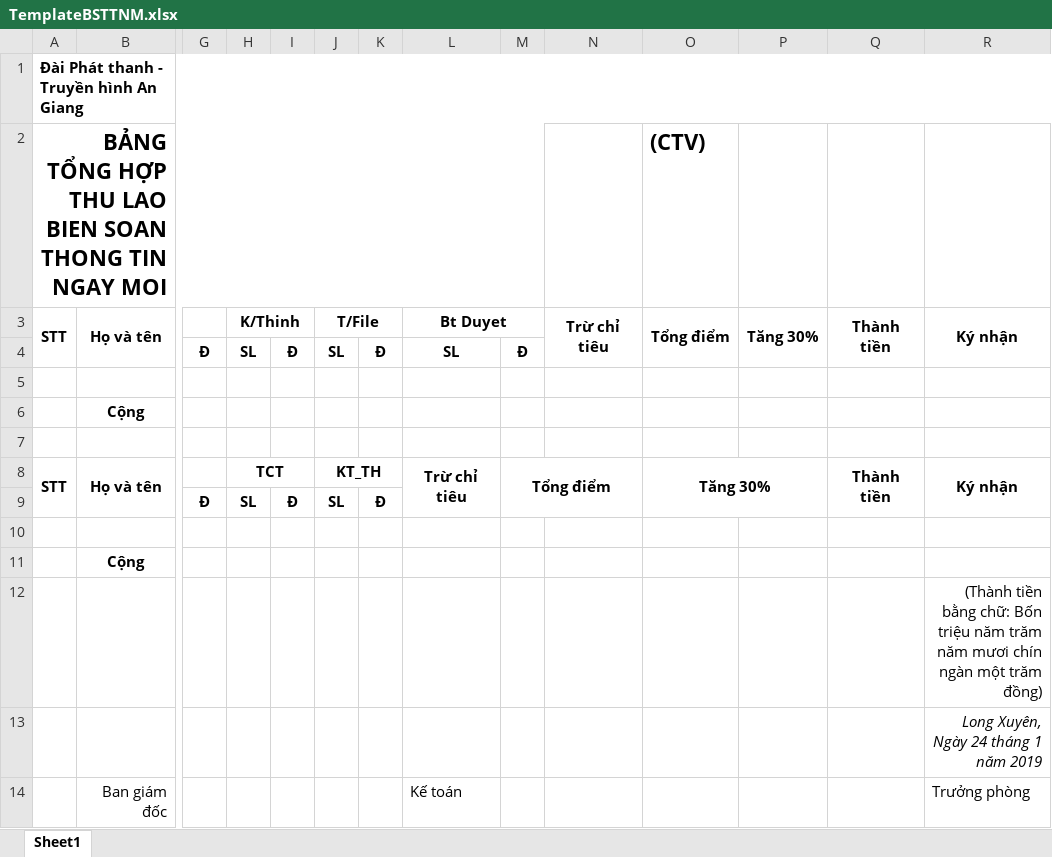
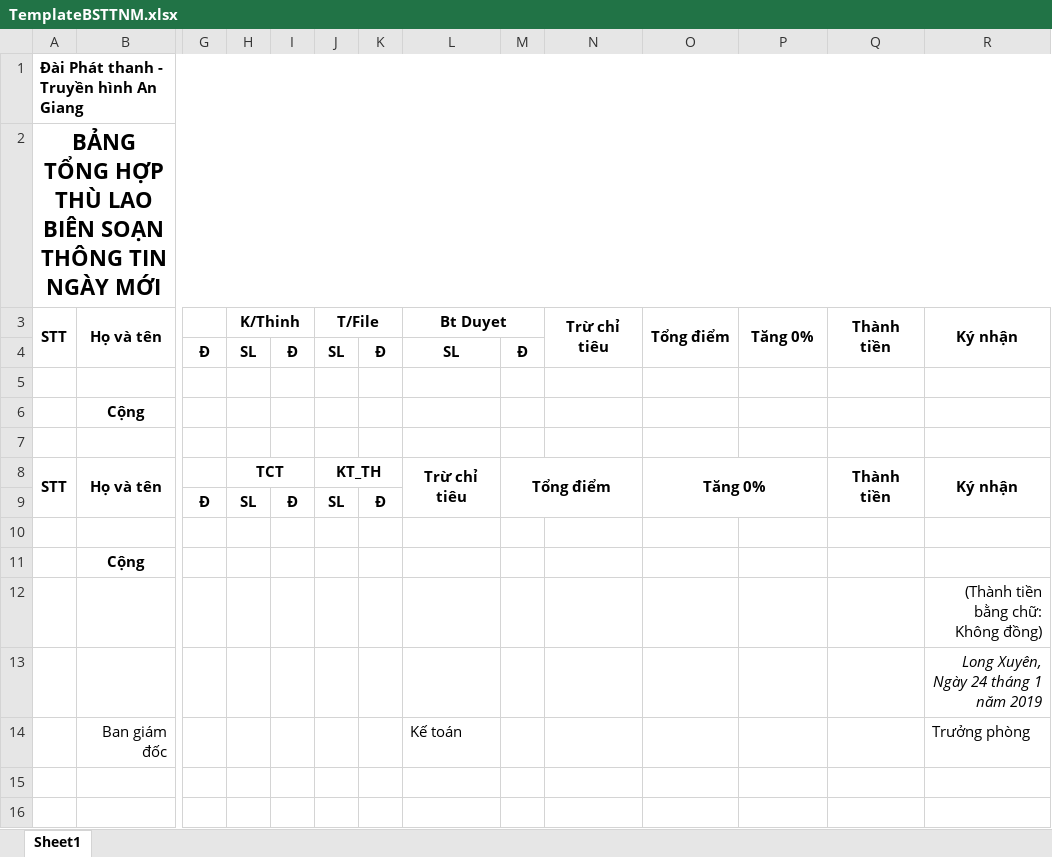
Before and after one commit to tiendat1997/ATV-Allowance, an Excel workbook: ATV_Allowance/Templates/TemplateBSTTNM.xlsx, sheet Sheet1, drawn as a sheet; only a part is shown, gaps mark what is left out; values as stored, in another font and other column widths than the file's, no borders; removed rows and columns are numbered as before the commit, all else as after; rows hold the shown columns only; the diff names each change by its address in the sheet, - before the commit and + after, or states it on an @@ line.

```diff
--- a/ATV_Allowance/Templates/TemplateBSTTNM.xlsx (sheet Sheet1)
+++ b/ATV_Allowance/Templates/TemplateBSTTNM.xlsx (sheet Sheet1)
-row 2: BẢNG TỔNG HỢP THU LAO BIEN SOAN THONG TIN NGAY MOI |  |  |  |  |  |  |  |  |  | (CTV)
+row 2: BẢNG TỔNG HỢP THÙ LAO BIÊN SOẠN THÔNG TIN NGÀY MỚI
-P3: Tăng 30%
+P3: Tăng 0%
-O8: Tăng 30%
+O8: Tăng 0%
-R12: …bằng chữ: Bốn triệu năm trăm năm mươi chín ngàn một trăm đồng)
+R12: …bằng chữ: Không đồng)
```
Also changed, not shown: ATV_Allowance/Templates/TemplatePT.xlsx, ATV_Allowance/Templates/TemplatePTTT.xlsx, 5 other files.
